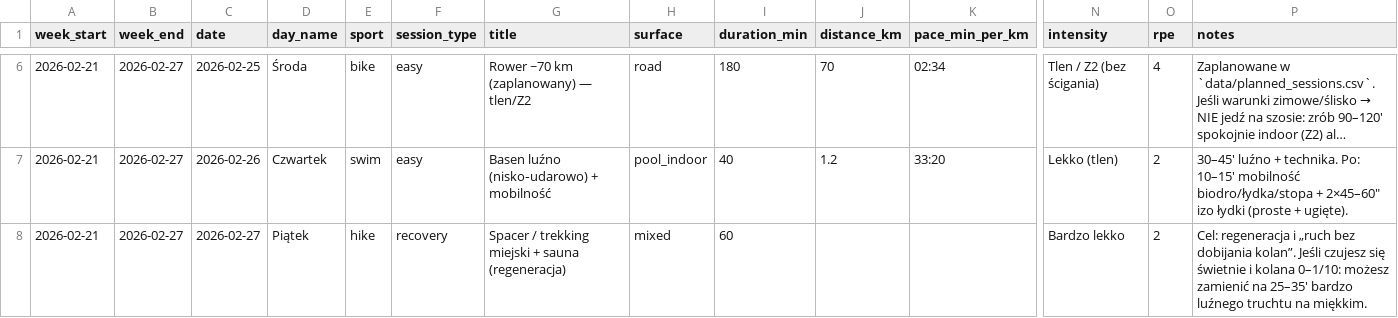
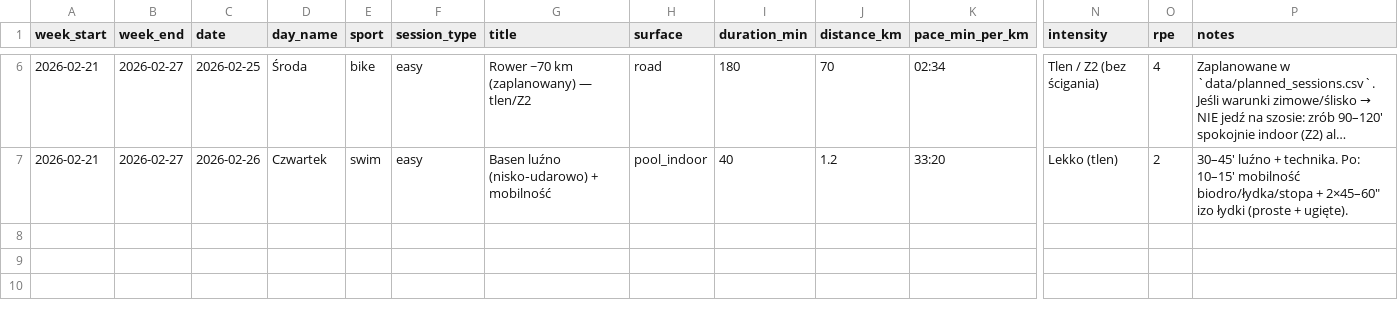
Before and after one commit to Meser6/Trenejro, a CSV file: plans/archive/2026-02-21_plan.csv, drawn as a sheet; only a part is shown, gaps mark what is left out; long unchanged cells end in …; rows hold the shown columns only; the diff names each change by its address in the sheet, - before the commit and + after, or states it on an @@ line.

```diff
--- a/plans/archive/2026-02-21_plan.csv
+++ b/plans/archive/2026-02-21_plan.csv
-row 8: 2026-02-21 | 2026-02-27 | 2026-02-27 | Piątek | hike | recovery | Spacer / trekking miejski + sauna (regeneracja) | mixed | 60 |  |  | Bardzo lekko | 2 | Cel: regeneracja i „ruch bez dobijania kolan”. Jeśli czujesz się świetnie i kolana 0–1/10: możesz zamienić na 25–35' bardzo luźnego truchtu na miękkim.
```
Also changed, not shown: data/planned_sessions.csv, 5 other files.
